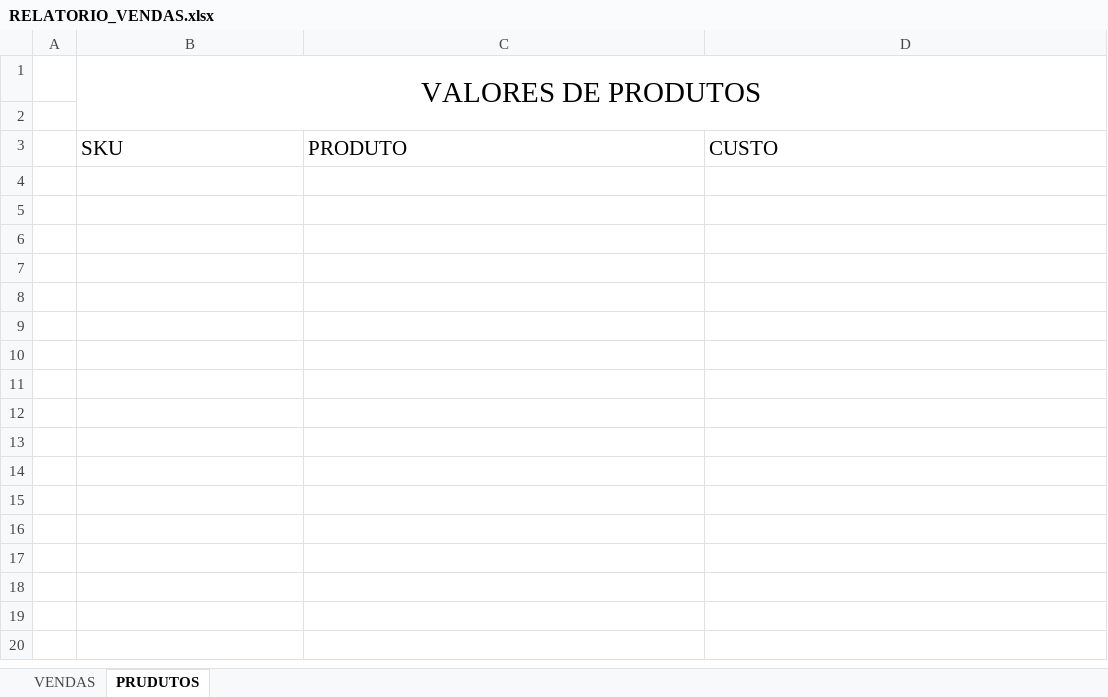
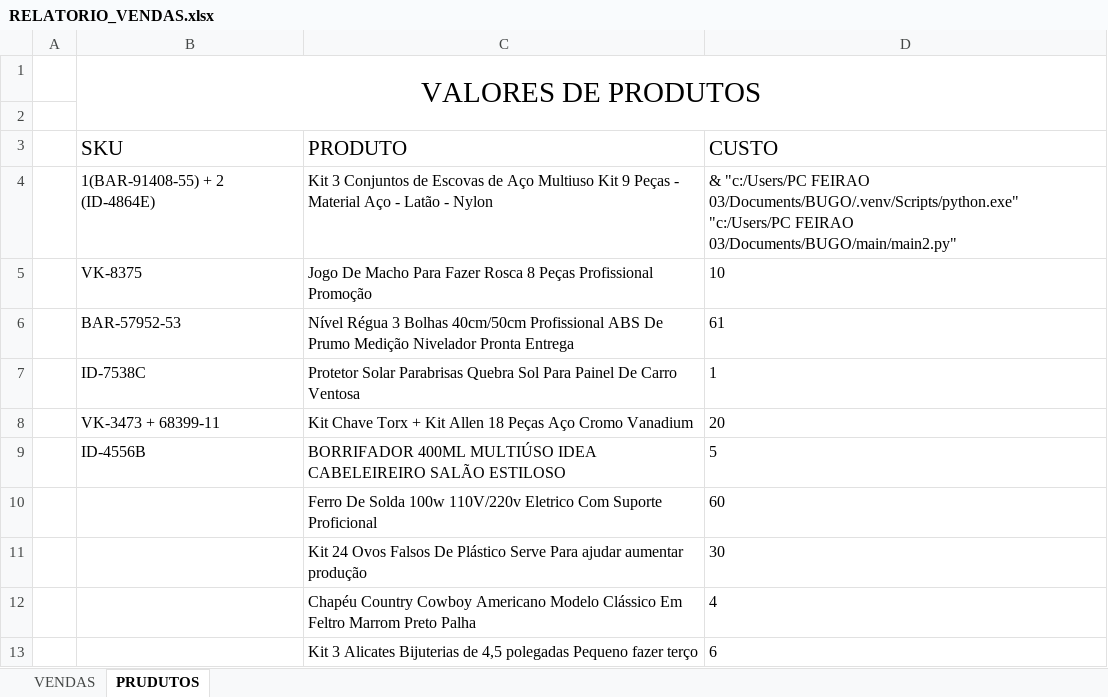
Before and after one commit to klucas27/BUGO, an Excel workbook: RELATORIO_VENDAS.xlsx, sheet PRUDUTOS, drawn as a sheet; values as stored, in another font and other column widths than the file's, no borders; the diff names each change by its address in the sheet, - before the commit and + after, or states it on an @@ line.

```diff
--- a/RELATORIO_VENDAS.xlsx (sheet PRUDUTOS)
+++ b/RELATORIO_VENDAS.xlsx (sheet PRUDUTOS)
+row 4:  | 1(BAR-91408-55) + 2 (ID-4864E) | Kit 3 Conjuntos de Escovas de Aço Multiuso Kit 9 Peças - Material Aço - Latão - Nylon | & "c:/Users/PC FEIRAO 03/Documents/BUGO/.venv/Scripts/python.exe" "c:/Users/PC FEIRAO 03/Documents/BUGO/main/main2.py"
+row 5:  | VK-8375 | Jogo De Macho Para Fazer Rosca 8 Peças Profissional Promoção | 10
+row 6:  | BAR-57952-53 | Nível Régua 3 Bolhas 40cm/50cm Profissional ABS De Prumo Medição Nivelador Pronta Entrega | 61
+row 7:  | ID-7538C | Protetor Solar Parabrisas Quebra Sol Para Painel De Carro Ventosa | 1
+row 8:  | VK-3473 + 68399-11 | Kit Chave Torx + Kit Allen 18 Peças Aço Cromo Vanadium | 20
+row 9:  | ID-4556B | BORRIFADOR 400ML MULTIÚSO IDEA CABELEIREIRO SALÃO ESTILOSO | 5
+row 10:  |  | Ferro De Solda 100w 110V/220v Eletrico Com Suporte Proficional | 60
+row 11:  |  | Kit 24 Ovos Falsos De Plástico Serve Para ajudar aumentar produção | 30
+row 12:  |  | Chapéu Country Cowboy Americano Modelo Clássico Em Feltro Marrom Preto Palha | 4
+row 13:  |  | Kit 3 Alicates Bijuterias de 4,5 polegadas Pequeno fazer terço | 6
```
Also changed, not shown: sheet VENDAS, 1 other file.
